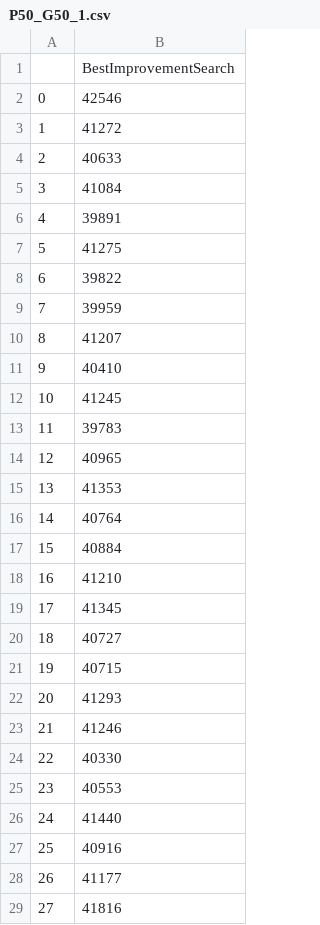
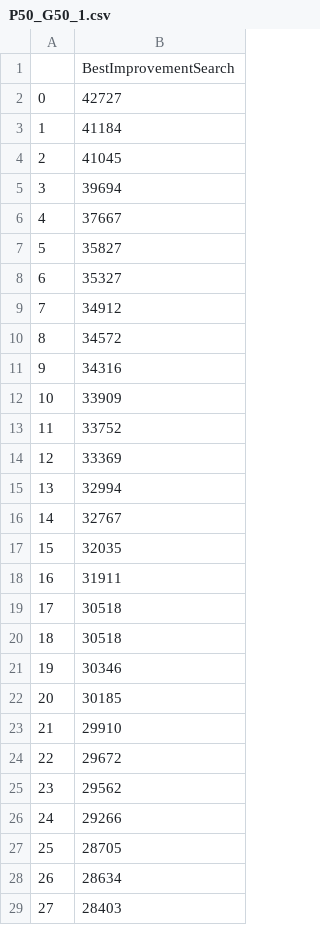
Before and after one commit to nweatherburn/TSP, a CSV file: data/BestImprovementSearch/P50_G50_1.csv, drawn as a sheet; only a part is shown; the diff covers the shown part only.

```diff
--- a/data/BestImprovementSearch/P50_G50_1.csv
+++ b/data/BestImprovementSearch/P50_G50_1.csv
@@ -1,29 +1,29 @@
 ,BestImprovementSearch
-0,42546
-1,41272
-2,40633
-3,41084
-4,39891
-5,41275
-6,39822
-7,39959
-8,41207
-9,40410
-10,41245
-11,39783
-12,40965
-13,41353
-14,40764
-15,40884
-16,41210
-17,41345
-18,40727
-19,40715
-20,41293
-21,41246
-22,40330
-23,40553
-24,41440
-25,40916
-26,41177
-27,41816
+0,42727
+1,41184
+2,41045
+3,39694
+4,37667
+5,35827
+6,35327
+7,34912
+8,34572
+9,34316
+10,33909
+11,33752
+12,33369
+13,32994
+14,32767
+15,32035
+16,31911
+17,30518
+18,30518
+19,30346
+20,30185
+21,29910
+22,29672
+23,29562
+24,29266
+25,28705
+26,28634
+27,28403
```
Also changed, not shown: 23 edited cells elsewhere in this file, data/BestImprovementSearch/P50_G50_0.csv, data/BestImprovementSearch/P50_G50_2.csv, 9 other files.
